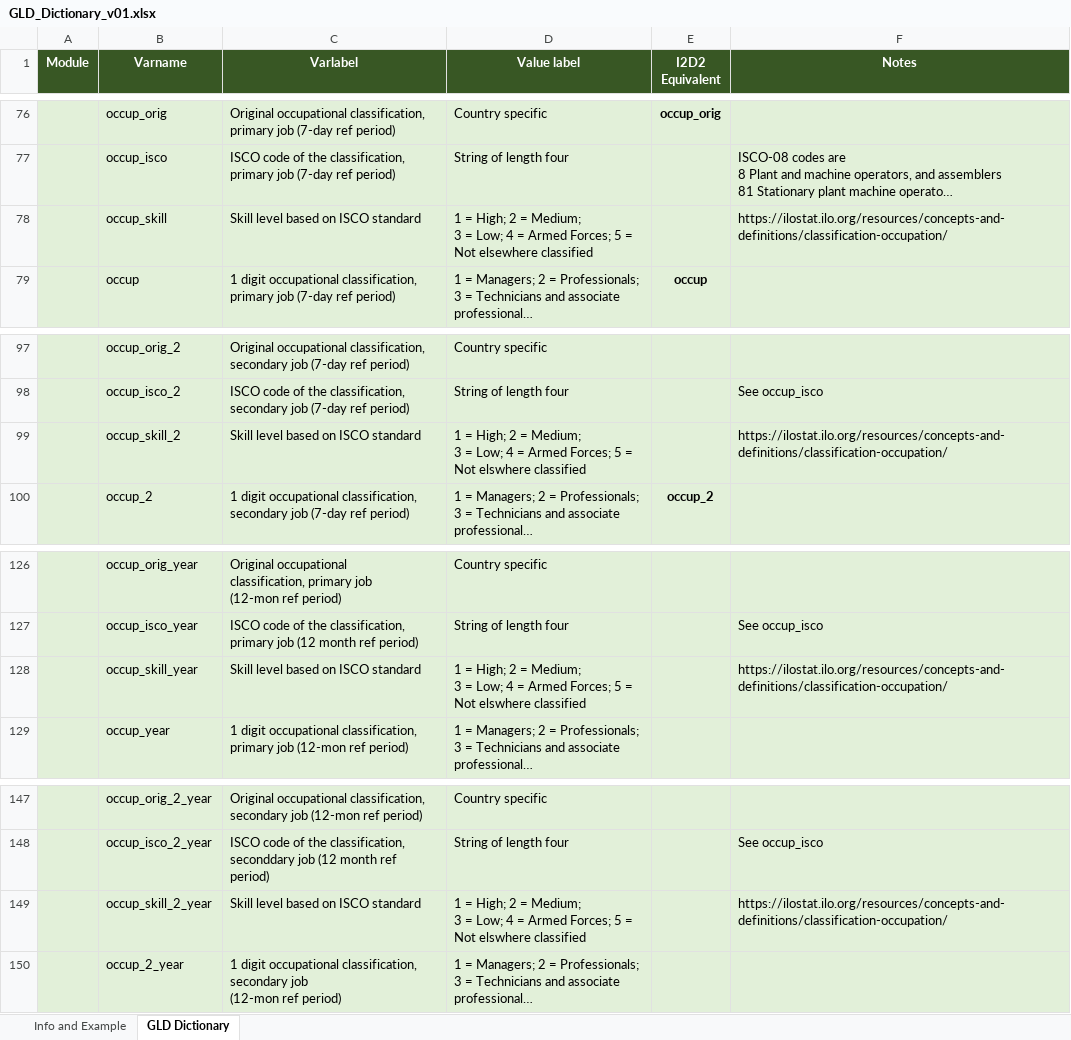
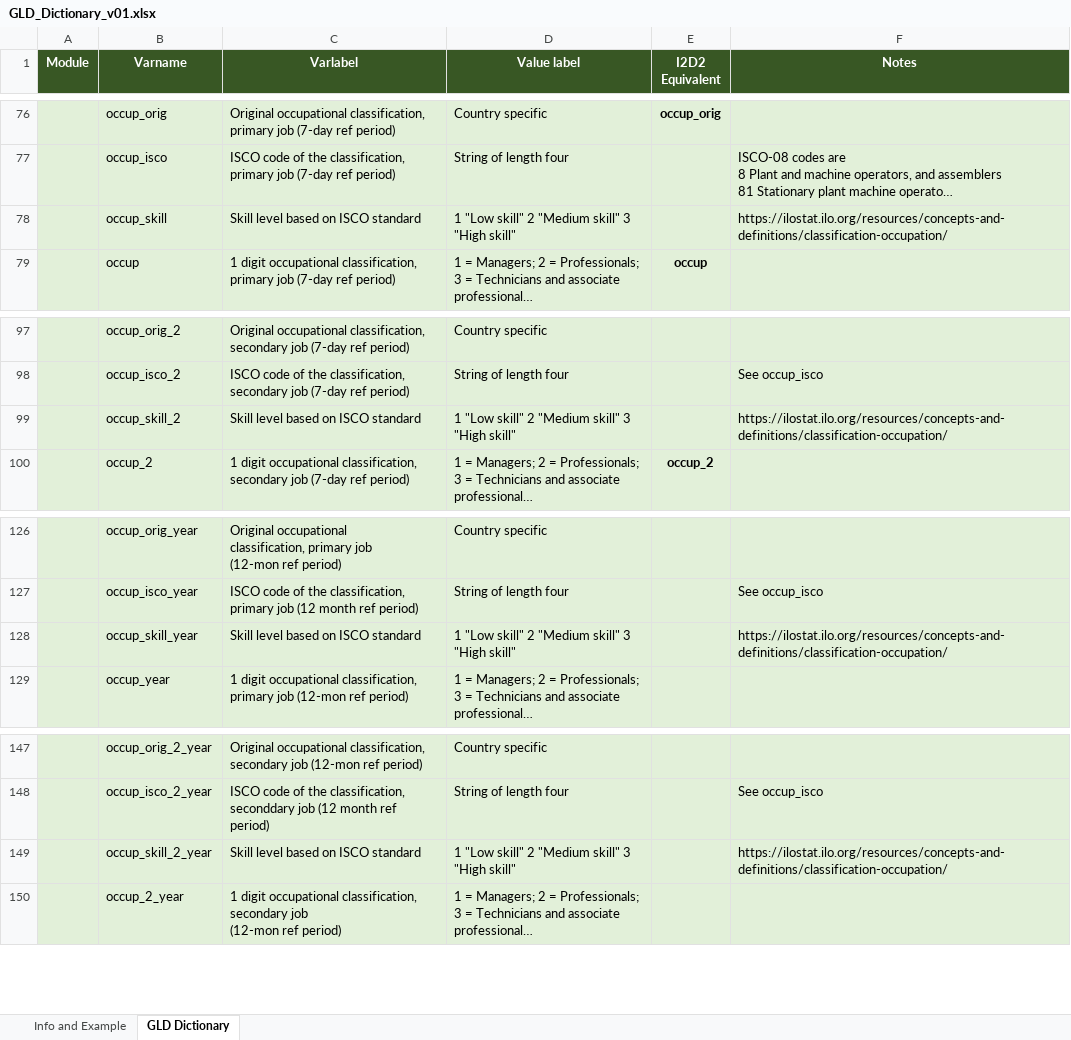
Before and after one commit to worldbank/gld, an Excel workbook: Support/Guides and Documentation/GLD_Dictionary_v01.xlsx, sheet GLD Dictionary, drawn as a sheet; only a part is shown, gaps mark what is left out; long unchanged cells end in …; values as stored, in another font and other column widths than the file's, no borders; ↵ is a line break in a cell; the diff names each change by its address in the sheet, - before the commit and + after, or states it on an @@ line.

Commit message:
Correct occup_skill

```diff
--- a/Support/Guides and Documentation/GLD_Dictionary_v01.xlsx (sheet GLD Dictionary)
+++ b/Support/Guides and Documentation/GLD_Dictionary_v01.xlsx (sheet GLD Dictionary)
-D78 (Value label): 1 = High; 2 = Medium; ↵ 3 = Low; 4 = Armed Forces; 5 = Not elsewhere classified
+D78 (Value label): 1 "Low skill" 2 "Medium skill" 3 "High skill"
-D99 (Value label): 1 = High; 2 = Medium; ↵ 3 = Low; 4 = Armed Forces; 5 = Not elswhere classified
+D99 (Value label): 1 "Low skill" 2 "Medium skill" 3 "High skill"
-D128 (Value label): 1 = High; 2 = Medium; ↵ 3 = Low; 4 = Armed Forces; 5 = Not elswhere classified
+D128 (Value label): 1 "Low skill" 2 "Medium skill" 3 "High skill"
-D149 (Value label): 1 = High; 2 = Medium; ↵ 3 = Low; 4 = Armed Forces; 5 = Not elswhere classified
+D149 (Value label): 1 "Low skill" 2 "Medium skill" 3 "High skill"
```
Also changed, not shown: 1 other file.
